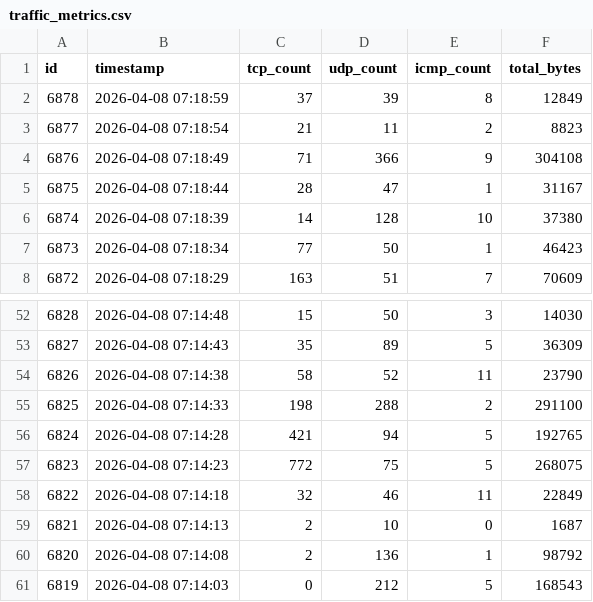
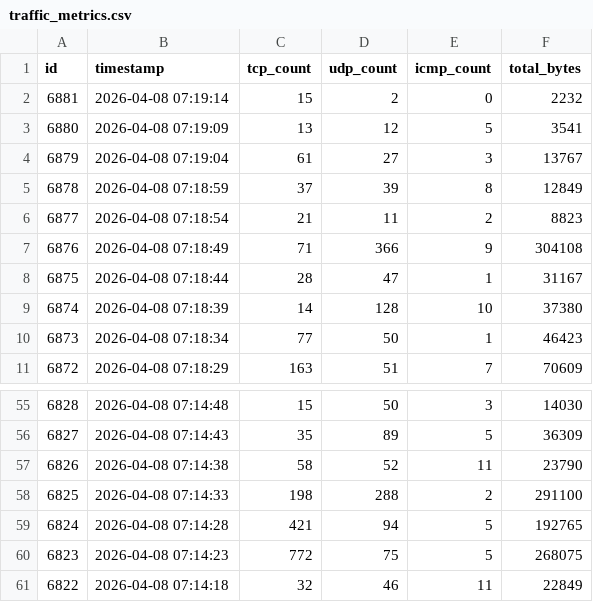
Before and after one commit to vinayak-salian/honeypot-idps, a CSV file: logs/traffic_metrics.csv, drawn as a sheet; only a part is shown, gaps mark what is left out.

```diff
--- a/logs/traffic_metrics.csv
+++ b/logs/traffic_metrics.csv
@@ -1,2 +1,5 @@
 id,timestamp,tcp_count,udp_count,icmp_count,total_bytes
+6881,"2026-04-08 07:19:14",15,2,0,2232
+6880,"2026-04-08 07:19:09",13,12,5,3541
+6879,"2026-04-08 07:19:04",61,27,3,13767
 6878,"2026-04-08 07:18:59",37,39,8,12849
@@ -58,4 +61 @@ id,timestamp,tcp_count,udp_count,icmp_count,total_bytes
 6822,"2026-04-08 07:14:18",32,46,11,22849
-6821,"2026-04-08 07:14:13",2,10,0,1687
-6820,"2026-04-08 07:14:08",2,136,1,98792
-6819,"2026-04-08 07:14:03",0,212,5,168543
```
Also changed, not shown: logs/known_devices.csv, logs/system_status.csv, 1 other file.
